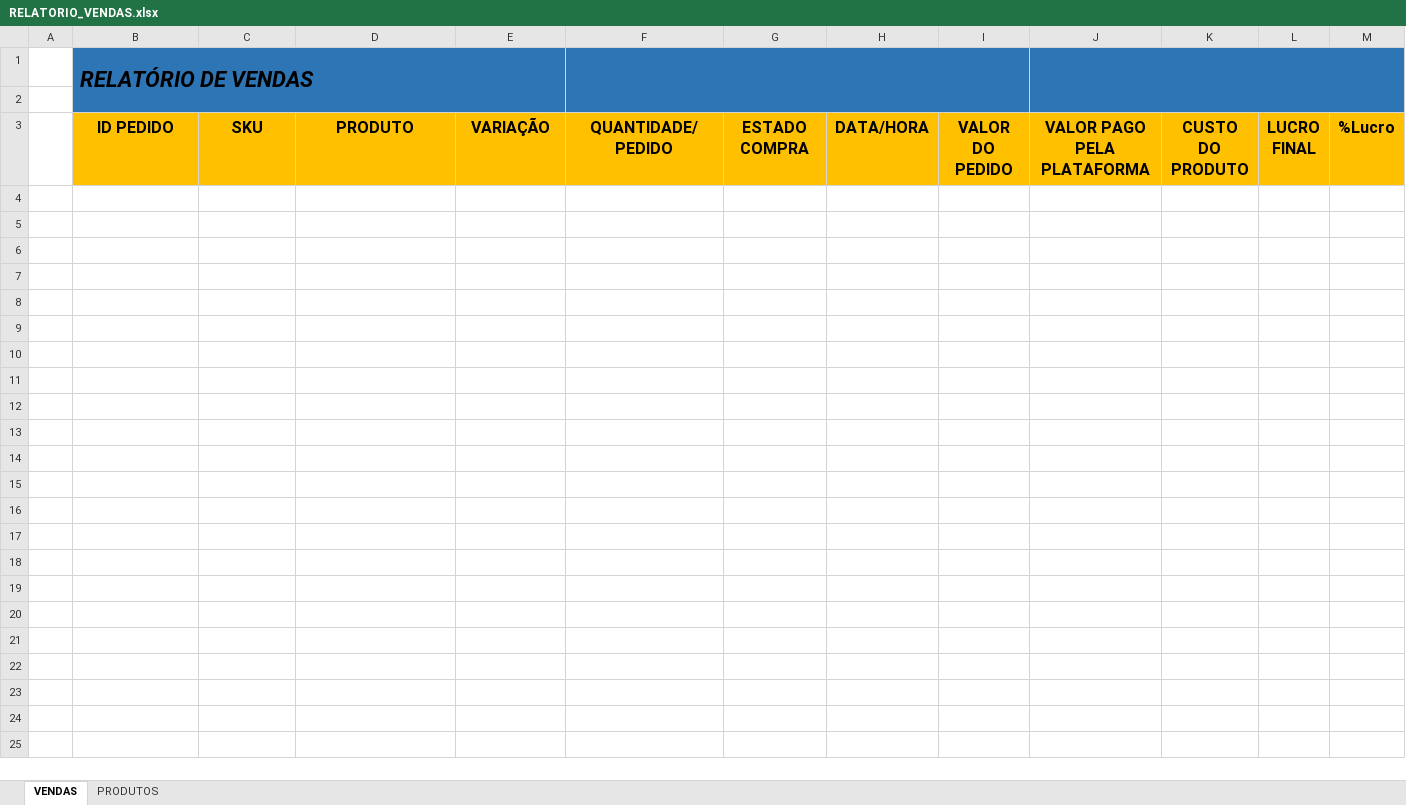
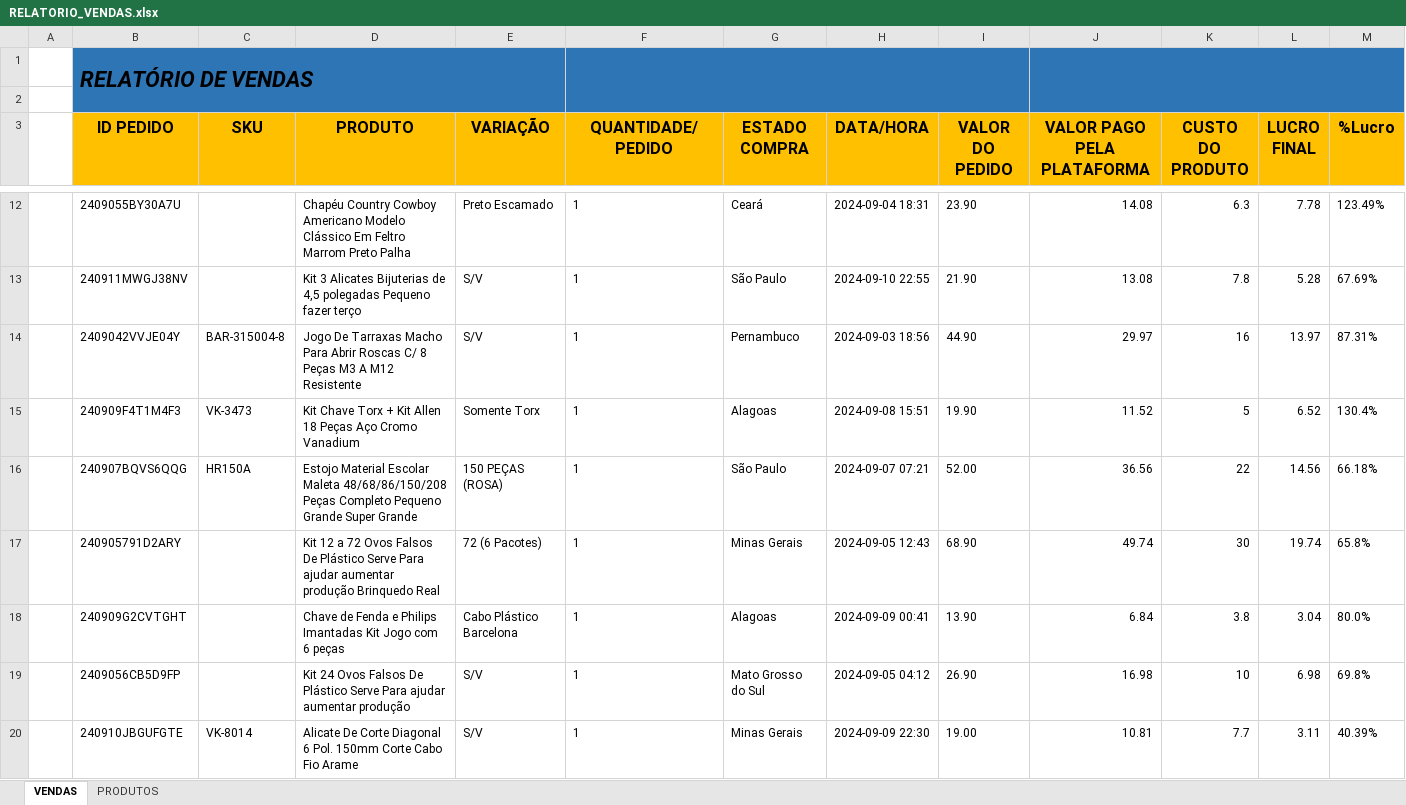
Before and after one commit to klucas27/BUGO, an Excel workbook: RELATORIO_VENDAS.xlsx, sheet VENDAS, drawn as a sheet; only a part is shown, gaps mark what is left out; values as stored, in another font and other column widths than the file's, no borders; conditional formats not drawn; the diff covers the shown part only; the diff names each change by its address in the sheet, - before the commit and + after, or states it on an @@ line.

```diff
--- a/RELATORIO_VENDAS.xlsx (sheet VENDAS)
+++ b/RELATORIO_VENDAS.xlsx (sheet VENDAS)
+row 12:  | 2409055BY30A7U |  | Chapéu Country Cowboy Americano Modelo Clássico Em Feltro Marrom Preto Palha | Preto Escamado | 1 | Ceará | 2024-09-04 18:31 | 23.90 | 14.08 | 6.3 | 7.78 | 123.49%
+row 13:  | 240911MWGJ38NV |  | Kit 3 Alicates Bijuterias de 4,5 polegadas Pequeno fazer terço | S/V | 1 | São Paulo | 2024-09-10 22:55 | 21.90 | 13.08 | 7.8 | 5.28 | 67.69%
+row 14:  | 2409042VVJE04Y | BAR-315004-8 | Jogo De Tarraxas Macho Para Abrir Roscas C/ 8 Peças M3 A M12 Resistente | S/V | 1 | Pernambuco | 2024-09-03 18:56 | 44.90 | 29.97 | 16 | 13.97 | 87.31%
+row 15:  | 240909F4T1M4F3 | VK-3473 | Kit Chave Torx + Kit Allen 18 Peças Aço Cromo Vanadium | Somente Torx | 1 | Alagoas | 2024-09-08 15:51 | 19.90 | 11.52 | 5 | 6.52 | 130.4%
+row 16:  | 240907BQVS6QQG | HR150A | Estojo Material Escolar Maleta 48/68/86/150/208 Peças Completo Pequeno Grande Super Grande | 150 PEÇAS (ROSA) | 1 | São Paulo | 2024-09-07 07:21 | 52.00 | 36.56 | 22 | 14.56 | 66.18%
+row 17:  | 240905791D2ARY |  | Kit 12 a 72 Ovos Falsos De Plástico Serve Para ajudar aumentar produção Brinquedo Real | 72 (6 Pacotes) | 1 | Minas Gerais | 2024-09-05 12:43 | 68.90 | 49.74 | 30 | 19.74 | 65.8%
+row 18:  | 240909G2CVTGHT |  | Chave de Fenda e Philips Imantadas Kit Jogo com 6 peças | Cabo Plástico Barcelona | 1 | Alagoas | 2024-09-09 00:41 | 13.90 | 6.84 | 3.8 | 3.04 | 80.0%
+row 19:  | 2409056CB5D9FP |  | Kit 24 Ovos Falsos De Plástico Serve Para ajudar aumentar produção | S/V | 1 | Mato Grosso do Sul | 2024-09-05 04:12 | 26.90 | 16.98 | 10 | 6.98 | 69.8%
+row 20:  | 240910JBGUFGTE | VK-8014 | Alicate De Corte Diagonal 6 Pol. 150mm Corte Cabo Fio Arame | S/V | 1 | Minas Gerais | 2024-09-09 22:30 | 19.00 | 10.81 | 7.7 | 3.11 | 40.39%
```
Also changed, not shown: 78 added rows elsewhere in this sheet, sheet PRODUTOS, dist/RELATORIO_VENDAS.xlsx, 2 other files.
